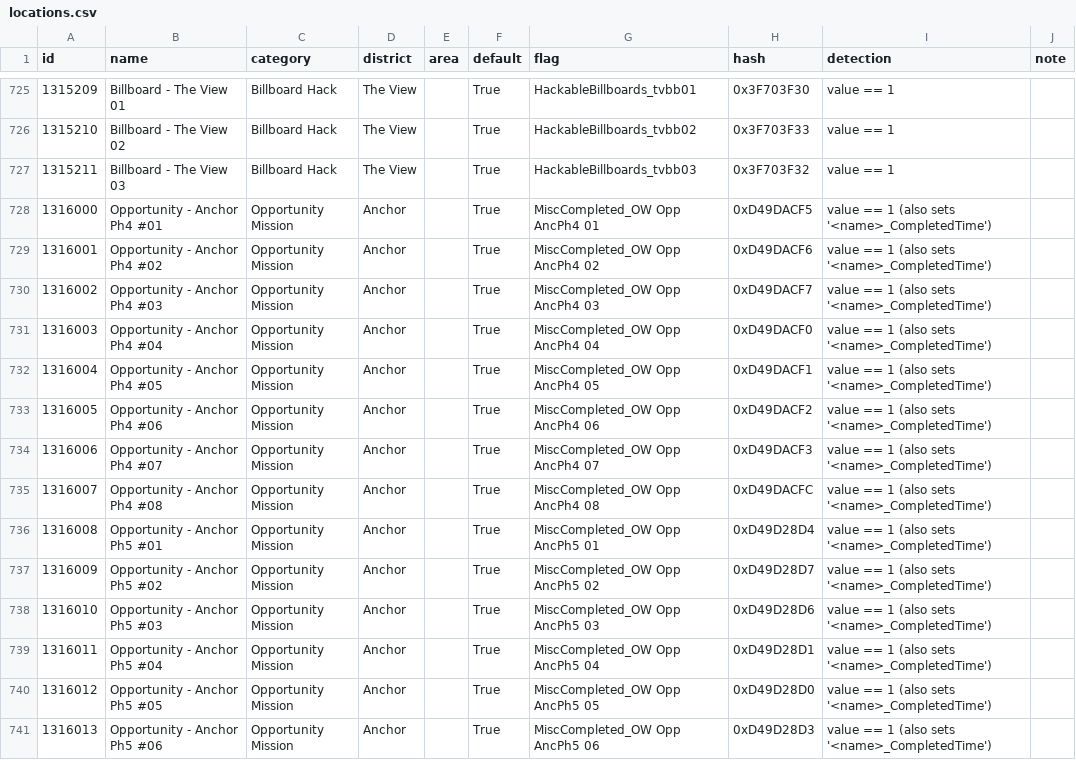
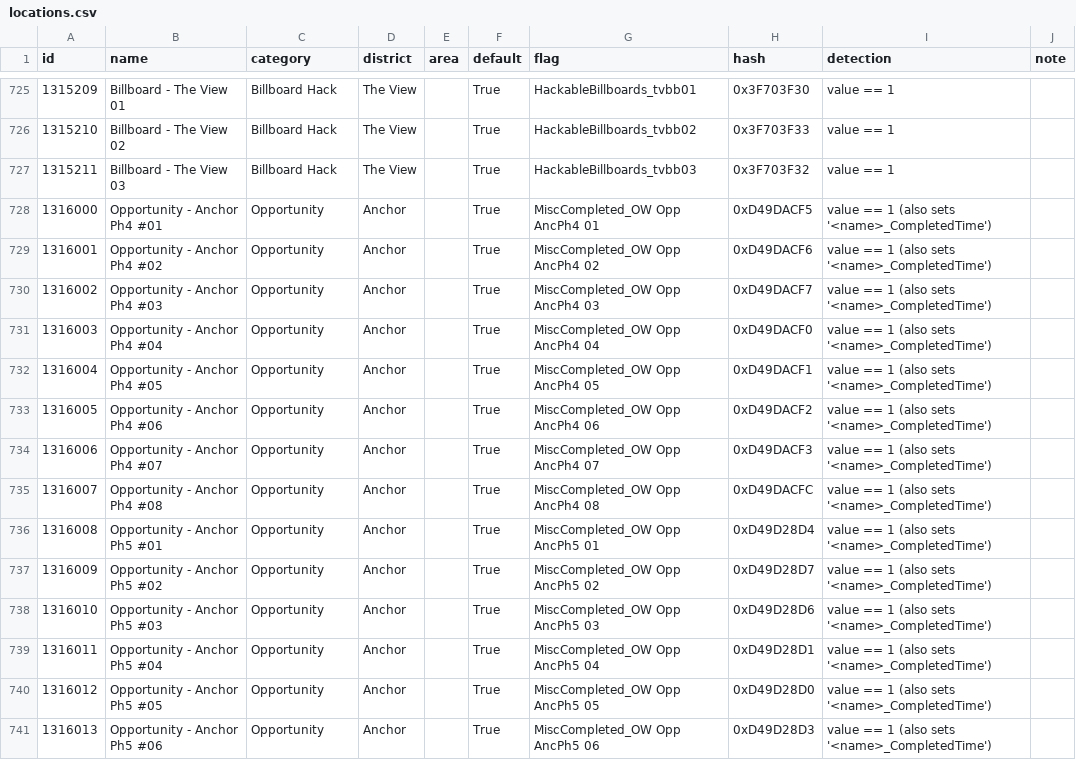
Before and after one commit to vincenator218/MEC---AP-findings, a CSV file: checks/locations.csv, drawn as a sheet; only a part is shown, gaps mark what is left out; the diff covers the shown part only.

```diff
--- a/checks/locations.csv
+++ b/checks/locations.csv
@@ -727,15 +727,15 @@ id,name,category,district,area,default,flag,hash,detection,note
 1315211,Billboard - The View 03,Billboard Hack,The View,,True,HackableBillboards_tvbb03,0x3F703F32,value == 1,
-1316000,Opportunity - Anchor Ph4 #01,Opportunity Mission,Anchor,,True,MiscCompleted_OW Opp AncPh4 01,0xD49DACF5,value == 1 (also sets '<name>_CompletedTime'),
-1316001,Opportunity - Anchor Ph4 #02,Opportunity Mission,Anchor,,True,MiscCompleted_OW Opp AncPh4 02,0xD49DACF6,value == 1 (also sets '<name>_CompletedTime'),
-1316002,Opportunity - Anchor Ph4 #03,Opportunity Mission,Anchor,,True,MiscCompleted_OW Opp AncPh4 03,0xD49DACF7,value == 1 (also sets '<name>_CompletedTime'),
-1316003,Opportunity - Anchor Ph4 #04,Opportunity Mission,Anchor,,True,MiscCompleted_OW Opp AncPh4 04,0xD49DACF0,value == 1 (also sets '<name>_CompletedTime'),
-1316004,Opportunity - Anchor Ph4 #05,Opportunity Mission,Anchor,,True,MiscCompleted_OW Opp AncPh4 05,0xD49DACF1,value == 1 (also sets '<name>_CompletedTime'),
-1316005,Opportunity - Anchor Ph4 #06,Opportunity Mission,Anchor,,True,MiscCompleted_OW Opp AncPh4 06,0xD49DACF2,value == 1 (also sets '<name>_CompletedTime'),
-1316006,Opportunity - Anchor Ph4 #07,Opportunity Mission,Anchor,,True,MiscCompleted_OW Opp AncPh4 07,0xD49DACF3,value == 1 (also sets '<name>_CompletedTime'),
-1316007,Opportunity - Anchor Ph4 #08,Opportunity Mission,Anchor,,True,MiscCompleted_OW Opp AncPh4 08,0xD49DACFC,value == 1 (also sets '<name>_CompletedTime'),
-1316008,Opportunity - Anchor Ph5 #01,Opportunity Mission,Anchor,,True,MiscCompleted_OW Opp AncPh5 01,0xD49D28D4,value == 1 (also sets '<name>_CompletedTime'),
-1316009,Opportunity - Anchor Ph5 #02,Opportunity Mission,Anchor,,True,MiscCompleted_OW Opp AncPh5 02,0xD49D28D7,value == 1 (also sets '<name>_CompletedTime'),
-1316010,Opportunity - Anchor Ph5 #03,Opportunity Mission,Anchor,,True,MiscCompleted_OW Opp AncPh5 03,0xD49D28D6,value == 1 (also sets '<name>_CompletedTime'),
-1316011,Opportunity - Anchor Ph5 #04,Opportunity Mission,Anchor,,True,MiscCompleted_OW Opp AncPh5 04,0xD49D28D1,value == 1 (also sets '<name>_CompletedTime'),
-1316012,Opportunity - Anchor Ph5 #05,Opportunity Mission,Anchor,,True,MiscCompleted_OW Opp AncPh5 05,0xD49D28D0,value == 1 (also sets '<name>_CompletedTime'),
-1316013,Opportunity - Anchor Ph5 #06,Opportunity Mission,Anchor,,True,MiscCompleted_OW Opp AncPh5 06,0xD49D28D3,value == 1 (also sets '<name>_CompletedTime'),
+1316000,Opportunity - Anchor Ph4 #01,Opportunity,Anchor,,True,MiscCompleted_OW Opp AncPh4 01,0xD49DACF5,value == 1 (also sets '<name>_CompletedTime'),
+1316001,Opportunity - Anchor Ph4 #02,Opportunity,Anchor,,True,MiscCompleted_OW Opp AncPh4 02,0xD49DACF6,value == 1 (also sets '<name>_CompletedTime'),
+1316002,Opportunity - Anchor Ph4 #03,Opportunity,Anchor,,True,MiscCompleted_OW Opp AncPh4 03,0xD49DACF7,value == 1 (also sets '<name>_CompletedTime'),
+1316003,Opportunity - Anchor Ph4 #04,Opportunity,Anchor,,True,MiscCompleted_OW Opp AncPh4 04,0xD49DACF0,value == 1 (also sets '<name>_CompletedTime'),
+1316004,Opportunity - Anchor Ph4 #05,Opportunity,Anchor,,True,MiscCompleted_OW Opp AncPh4 05,0xD49DACF1,value == 1 (also sets '<name>_CompletedTime'),
+1316005,Opportunity - Anchor Ph4 #06,Opportunity,Anchor,,True,MiscCompleted_OW Opp AncPh4 06,0xD49DACF2,value == 1 (also sets '<name>_CompletedTime'),
+1316006,Opportunity - Anchor Ph4 #07,Opportunity,Anchor,,True,MiscCompleted_OW Opp AncPh4 07,0xD49DACF3,value == 1 (also sets '<name>_CompletedTime'),
+1316007,Opportunity - Anchor Ph4 #08,Opportunity,Anchor,,True,MiscCompleted_OW Opp AncPh4 08,0xD49DACFC,value == 1 (also sets '<name>_CompletedTime'),
+1316008,Opportunity - Anchor Ph5 #01,Opportunity,Anchor,,True,MiscCompleted_OW Opp AncPh5 01,0xD49D28D4,value == 1 (also sets '<name>_CompletedTime'),
+1316009,Opportunity - Anchor Ph5 #02,Opportunity,Anchor,,True,MiscCompleted_OW Opp AncPh5 02,0xD49D28D7,value == 1 (also sets '<name>_CompletedTime'),
+1316010,Opportunity - Anchor Ph5 #03,Opportunity,Anchor,,True,MiscCompleted_OW Opp AncPh5 03,0xD49D28D6,value == 1 (also sets '<name>_CompletedTime'),
+1316011,Opportunity - Anchor Ph5 #04,Opportunity,Anchor,,True,MiscCompleted_OW Opp AncPh5 04,0xD49D28D1,value == 1 (also sets '<name>_CompletedTime'),
+1316012,Opportunity - Anchor Ph5 #05,Opportunity,Anchor,,True,MiscCompleted_OW Opp AncPh5 05,0xD49D28D0,value == 1 (also sets '<name>_CompletedTime'),
+1316013,Opportunity - Anchor Ph5 #06,Opportunity,Anchor,,True,MiscCompleted_OW Opp AncPh5 06,0xD49D28D3,value == 1 (also sets '<name>_CompletedTime'),
```
Also changed, not shown: 119 edited cells elsewhere in this file, 3 other files.
